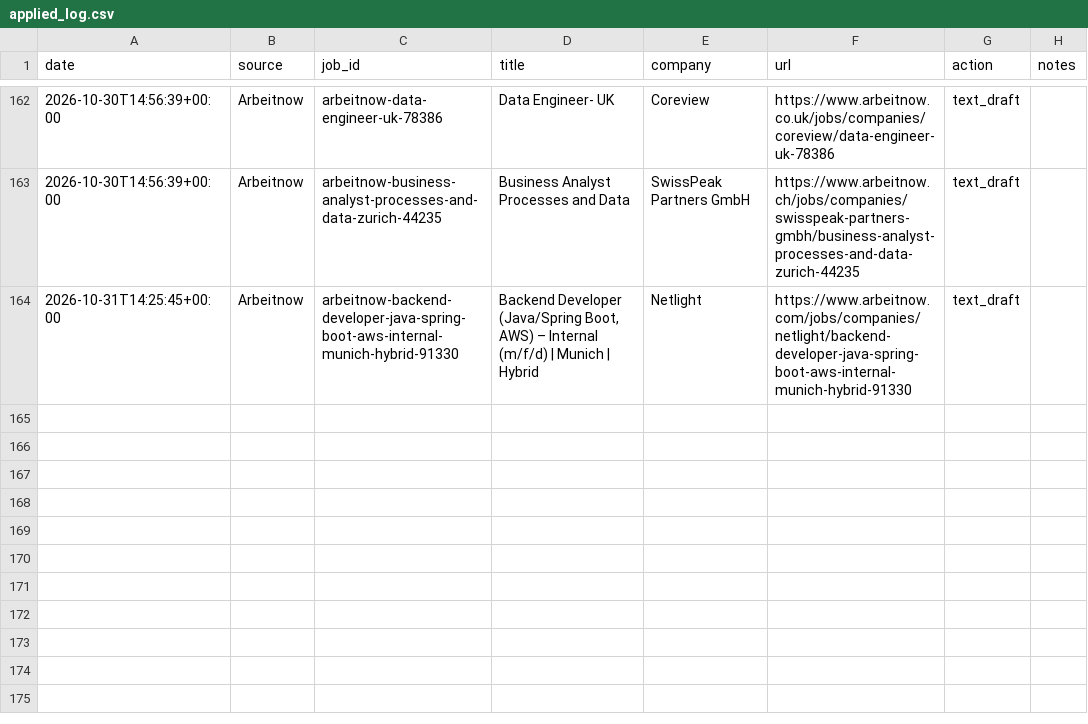
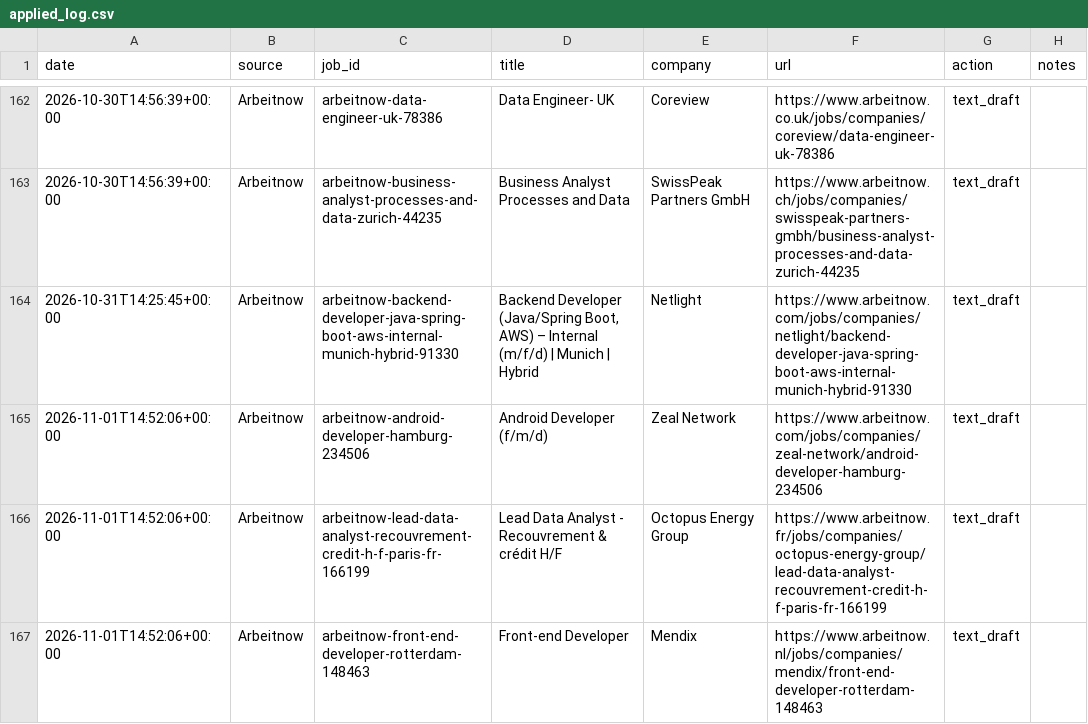
Before and after one commit to Thebright10/job-apply-assistant, a CSV file: applied_log.csv, drawn as a sheet; only a part is shown, gaps mark what is left out; the diff names each change by its address in the sheet, - before the commit and + after, or states it on an @@ line.

```diff
--- a/applied_log.csv
+++ b/applied_log.csv
+row 165: 2026-11-01T14:52:06+00:00 | Arbeitnow | arbeitnow-android-developer-hamburg-234506 | Android Developer (f/m/d) | Zeal Network | https://www.arbeitnow.com/jobs/companies/zeal-network/android-developer-hamburg-234506 | text_draft
+row 166: 2026-11-01T14:52:06+00:00 | Arbeitnow | arbeitnow-lead-data-analyst-recouvrement-credit-h-f-paris-fr-166199 | Lead Data Analyst - Recouvrement & crédit H/F | Octopus Energy Group | https://www.arbeitnow.fr/jobs/companies/octopus-energy-group/lead-data-analyst-recouvrement-credit-h-f-paris-fr-166199 | text_draft
+row 167: 2026-11-01T14:52:06+00:00 | Arbeitnow | arbeitnow-front-end-developer-rotterdam-148463 | Front-end Developer | Mendix | https://www.arbeitnow.nl/jobs/companies/mendix/front-end-developer-rotterdam-148463 | text_draft
```
Also changed, not shown: 1 other file.
